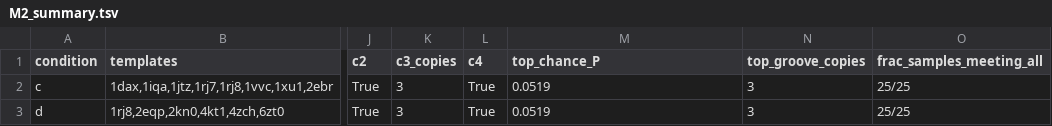
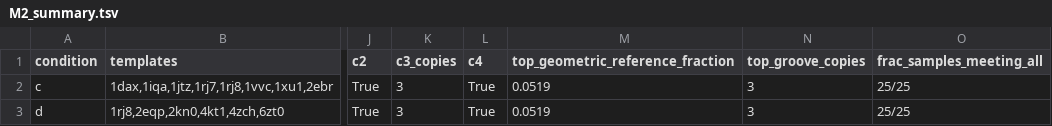
Before and after one commit to leezx/TWEAKR-manuscript, a TSV file: analyses/2026-11-03_tweakr-fn14-structure/tables/M2_summary.tsv, drawn as a sheet; only a part is shown, gaps mark what is left out; the diff names each change by its address in the sheet, - before the commit and + after, or states it on an @@ line.

```diff
--- a/analyses/2026-11-03_tweakr-fn14-structure/tables/M2_summary.tsv
+++ b/analyses/2026-11-03_tweakr-fn14-structure/tables/M2_summary.tsv
-M1: top_chance_P
+M1: top_geometric_reference_fraction
```
Also changed, not shown: analyses/2026-11-03_tweakr-fn14-structure/manifests/outputs.tsv, analyses/2026-11-03_tweakr-fn14-structure/tables/M2_per_sample.tsv, 10 other files.
